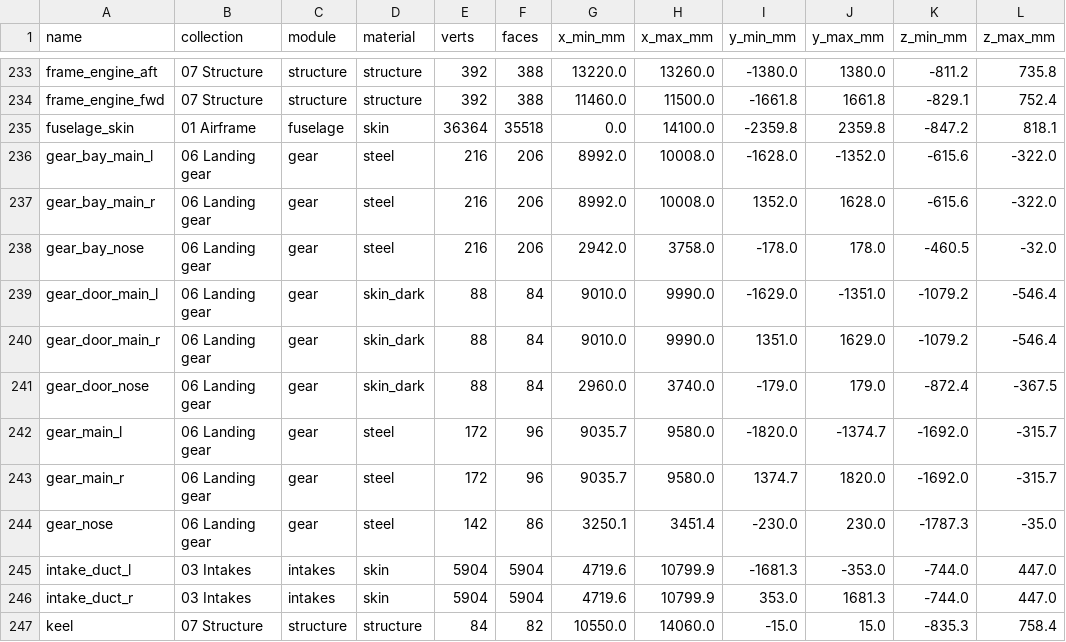
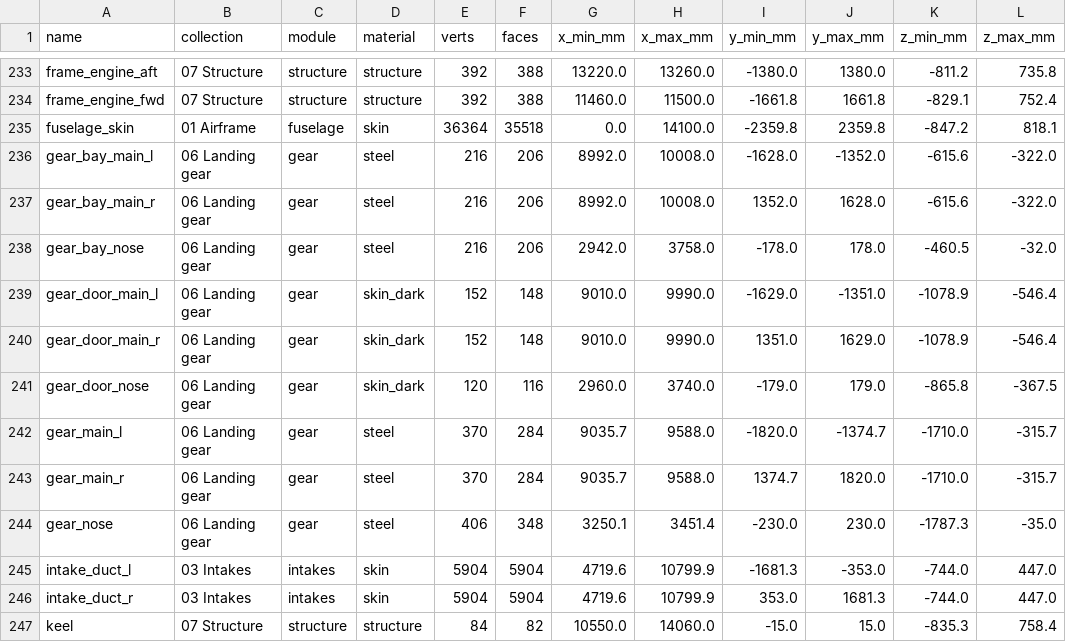
Before and after one commit to krabduke/nyx-jet, a CSV file: build/parts.csv, drawn as a sheet; only a part is shown, gaps mark what is left out; the diff names each change by its address in the sheet, - before the commit and + after, or states it on an @@ line.

```diff
--- a/build/parts.csv
+++ b/build/parts.csv
-E239:E240 (verts): 88
+E239:E240 (verts): 152
-F239:F240 (faces): 84
+F239:F240 (faces): 148
-K239:K240 (z_min_mm): -1079.2
+K239:K240 (z_min_mm): -1078.9
-E241 (verts): 88
+E241 (verts): 120
-F241 (faces): 84
+F241 (faces): 116
-K241 (z_min_mm): -872.4
+K241 (z_min_mm): -865.8
-E242:E243 (verts): 172
+E242:E243 (verts): 370
-F242:F243 (faces): 96
+F242:F243 (faces): 284
-H242:H243 (x_max_mm): 9580.0
+H242:H243 (x_max_mm): 9588.0
-K242:K243 (z_min_mm): -1692.0
+K242:K243 (z_min_mm): -1710.0
-E244 (verts): 142
+E244 (verts): 406
-F244 (faces): 86
+F244 (faces): 348
```
Also changed, not shown: 8 other files.
